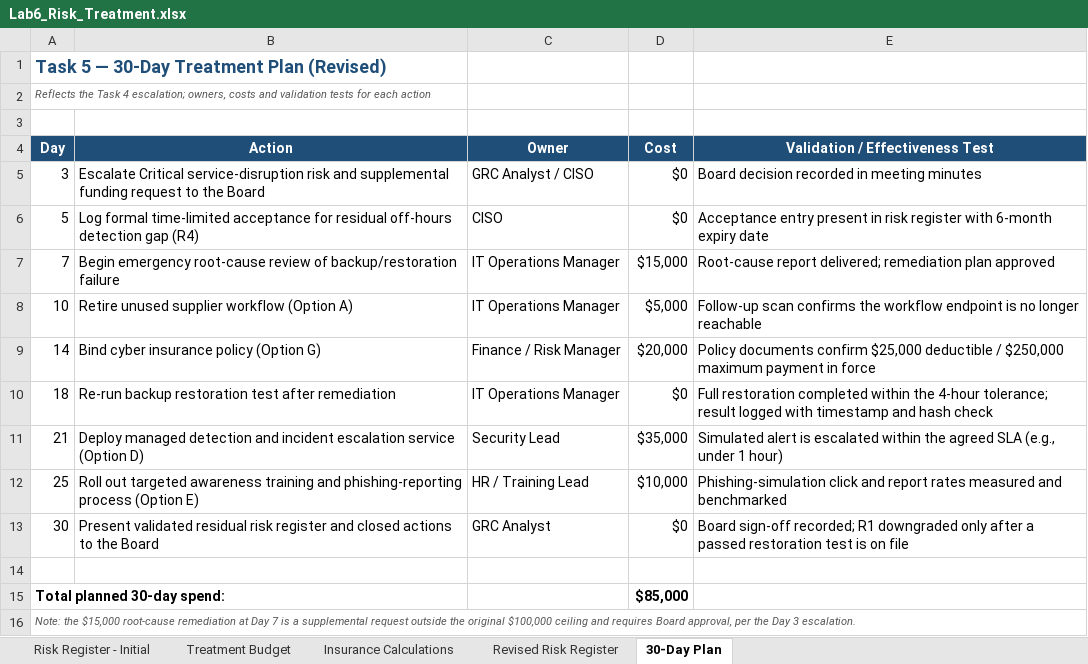
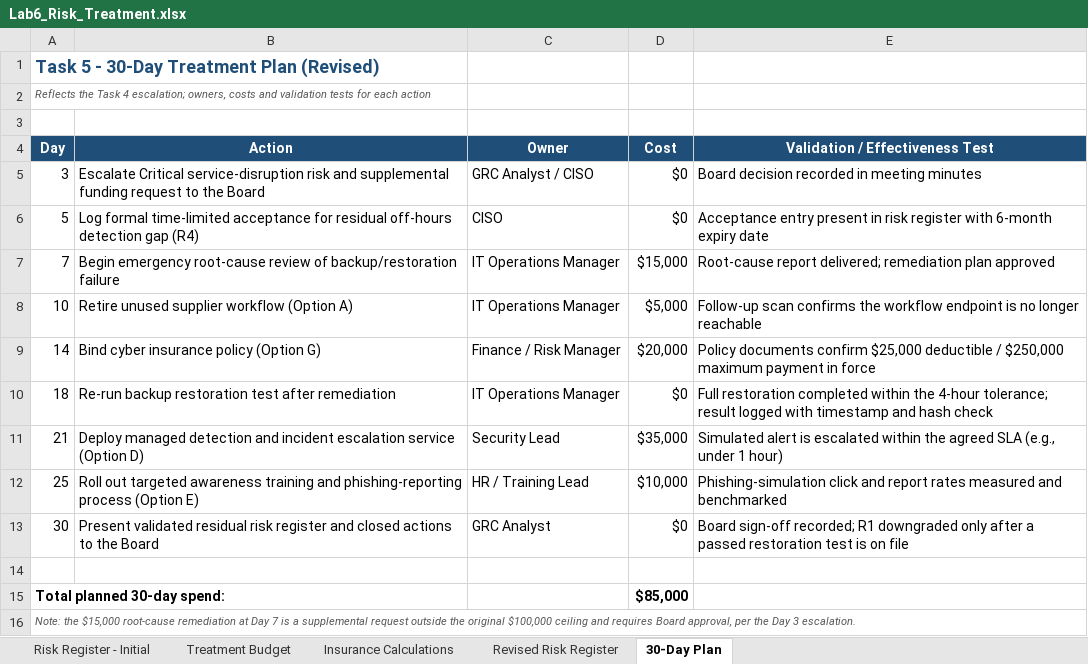
Before and after one commit to ChiomaAmeh/GRC103_Lab_6_Ransomware_Risk_Treatment_Case_Analysis, an Excel workbook: Lab6_Risk_Treatment.xlsx, sheet 30-Day Plan, drawn as a sheet; values as stored, in another font and other column widths than the file's, no borders; the diff names each change by its address in the sheet, - before the commit and + after, or states it on an @@ line.

```diff
--- a/Lab6_Risk_Treatment.xlsx (sheet 30-Day Plan)
+++ b/Lab6_Risk_Treatment.xlsx (sheet 30-Day Plan)
-A1 (Day): Task 5 — 30-Day Treatment Plan (Revised)
+A1 (Day): Task 5 - 30-Day Treatment Plan (Revised)
```
Also changed, not shown: sheet Revised Risk Register, sheet Risk Register - Initial, sheet Insurance Calculations.
